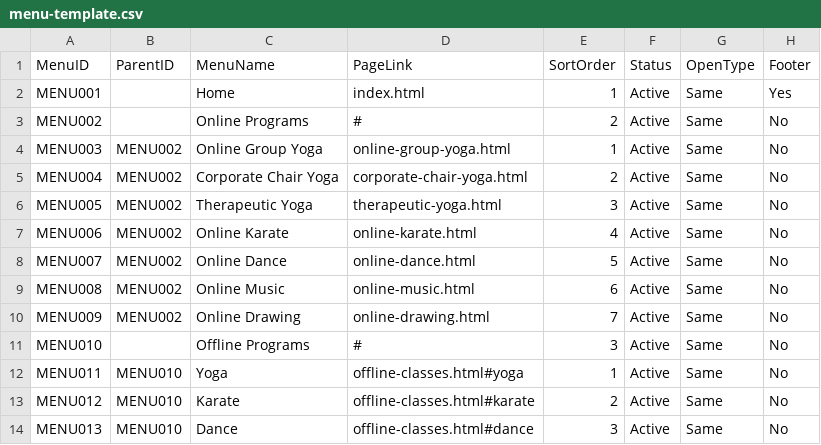
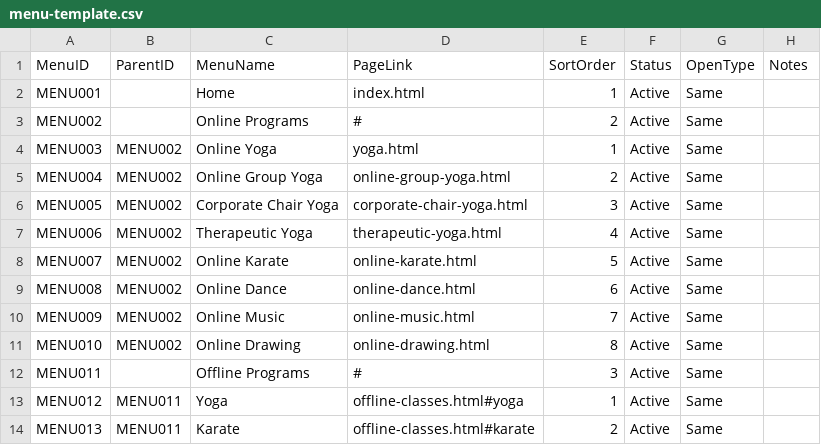
Before and after one commit to sudhidxb75-bot/pranavamacademy, a CSV file: menu-template.csv, drawn as a sheet; only a part is shown; the diff covers the shown part only.

```diff
--- a/menu-template.csv
+++ b/menu-template.csv
@@ -1,14 +1,14 @@
-MenuID,ParentID,MenuName,PageLink,SortOrder,Status,OpenType,Footer
-MENU001,,Home,index.html,1,Active,Same,Yes
-MENU002,,Online Programs,#,2,Active,Same,No
-MENU003,MENU002,Online Group Yoga,online-group-yoga.html,1,Active,Same,No
-MENU004,MENU002,Corporate Chair Yoga,corporate-chair-yoga.html,2,Active,Same,No
-MENU005,MENU002,Therapeutic Yoga,therapeutic-yoga.html,3,Active,Same,No
-MENU006,MENU002,Online Karate,online-karate.html,4,Active,Same,No
-MENU007,MENU002,Online Dance,online-dance.html,5,Active,Same,No
-MENU008,MENU002,Online Music,online-music.html,6,Active,Same,No
-MENU009,MENU002,Online Drawing,online-drawing.html,7,Active,Same,No
-MENU010,,Offline Programs,#,3,Active,Same,No
-MENU011,MENU010,Yoga,offline-classes.html#yoga,1,Active,Same,No
-MENU012,MENU010,Karate,offline-classes.html#karate,2,Active,Same,No
-MENU013,MENU010,Dance,offline-classes.html#dance,3,Active,Same,No
+MenuID,ParentID,MenuName,PageLink,SortOrder,Status,OpenType,Notes
+MENU001,,Home,index.html,1,Active,Same,
+MENU002,,Online Programs,#,2,Active,Same,
+MENU003,MENU002,Online Yoga,yoga.html,1,Active,Same,
+MENU004,MENU002,Online Group Yoga,online-group-yoga.html,2,Active,Same,
+MENU005,MENU002,Corporate Chair Yoga,corporate-chair-yoga.html,3,Active,Same,
+MENU006,MENU002,Therapeutic Yoga,therapeutic-yoga.html,4,Active,Same,
+MENU007,MENU002,Online Karate,online-karate.html,5,Active,Same,
+MENU008,MENU002,Online Dance,online-dance.html,6,Active,Same,
+MENU009,MENU002,Online Music,online-music.html,7,Active,Same,
+MENU010,MENU002,Online Drawing,online-drawing.html,8,Active,Same,
+MENU011,,Offline Programs,#,3,Active,Same,
+MENU012,MENU011,Yoga,offline-classes.html#yoga,1,Active,Same,
+MENU013,MENU011,Karate,offline-classes.html#karate,2,Active,Same,
```
Also changed, not shown: 1 added row and 16 edited cells elsewhere in this file, settings-template.csv, 19 other files.
